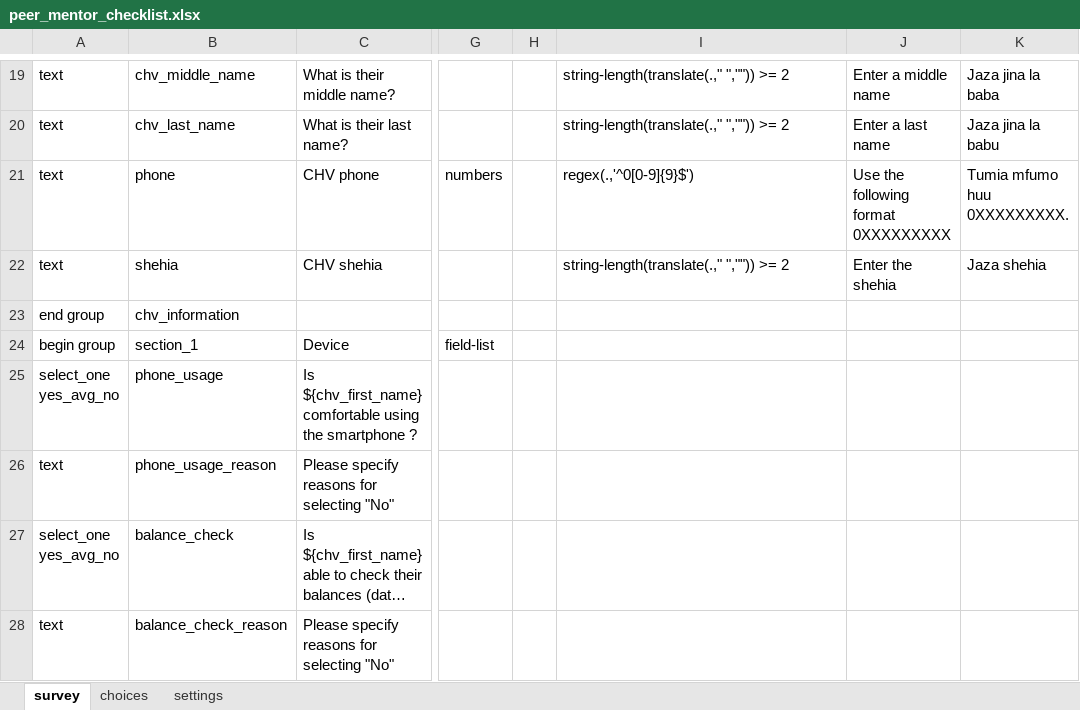
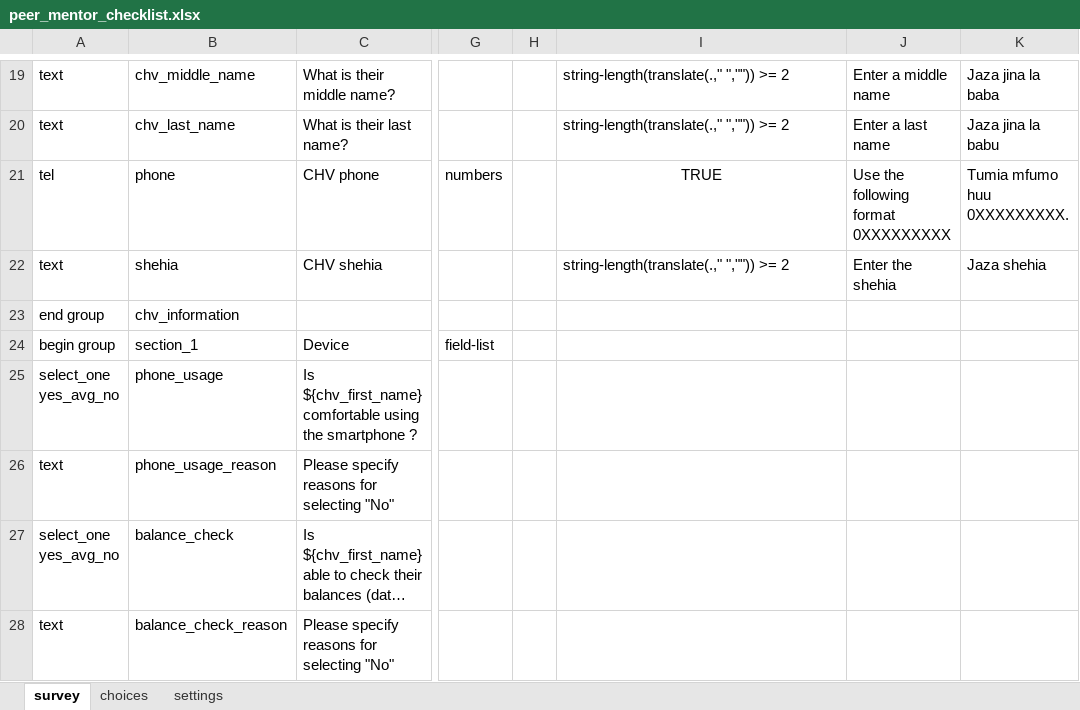
Before and after one commit to sookwalinga/cht-core, an Excel workbook: forms/app/peer_mentor_checklist.xlsx, sheet survey, drawn as a sheet; only a part is shown, gaps mark what is left out; long unchanged cells end in …; values as stored, in another font and other column widths than the file's, no borders; charts and pictures not drawn; the diff names each change by its address in the sheet, - before the commit and + after, or states it on an @@ line.

```diff
--- a/forms/app/peer_mentor_checklist.xlsx (sheet survey)
+++ b/forms/app/peer_mentor_checklist.xlsx (sheet survey)
-A21: text
+A21: tel
-I21: regex(.,'^0[0-9]{9}$')
+I21: TRUE
-I21 alignment: left
+I21 alignment: center
```
Also changed, not shown: charts or pictures, 1 other file.
